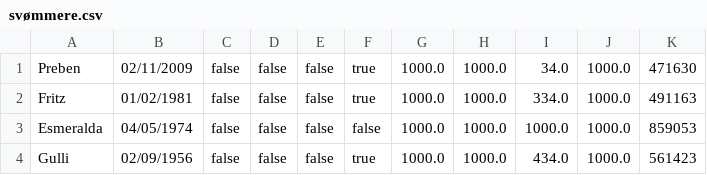
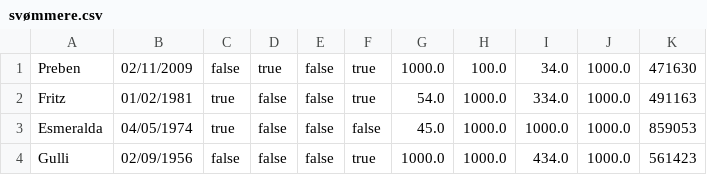
Before and after one commit to AugustG01/DelfinProjekt, a CSV file: svømmere.csv, drawn as a sheet.

```diff
--- a/svømmere.csv
+++ b/svømmere.csv
@@ -1,4 +1,4 @@
-Preben;02/11/2009;false;false;false;true;1000.0;1000.0;34.0;1000.0;471630
-Fritz;01/02/1981;false;false;false;true;1000.0;1000.0;334.0;1000.0;491163
-Esmeralda;04/05/1974;false;false;false;false;1000.0;1000.0;1000.0;1000.0;859053
+Preben;02/11/2009;false;true;false;true;1000.0;100.0;34.0;1000.0;471630
+Fritz;01/02/1981;true;false;false;true;54.0;1000.0;334.0;1000.0;491163
+Esmeralda;04/05/1974;true;false;false;false;45.0;1000.0;1000.0;1000.0;859053
 Gulli;02/09/1956;false;false;false;true;1000.0;1000.0;434.0;1000.0;561423
```
Also changed, not shown: 6 other files.
